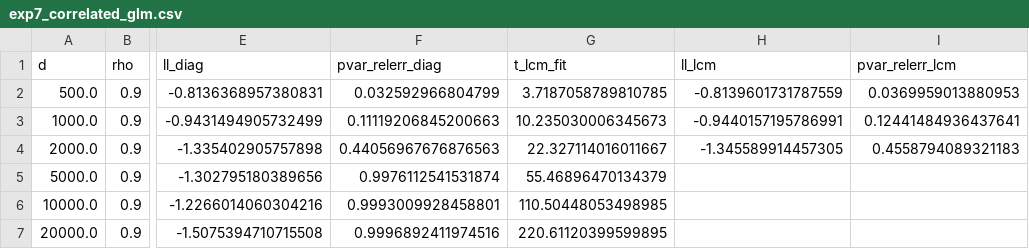
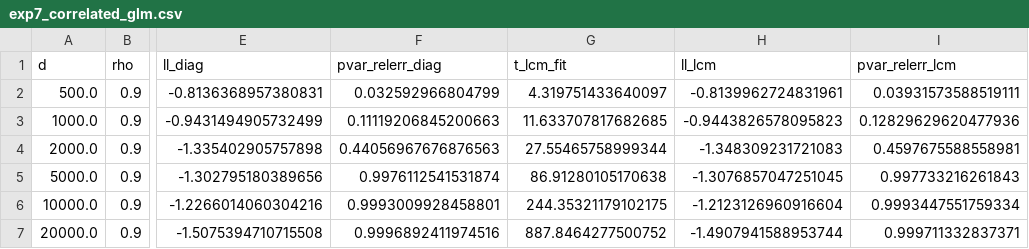
Before and after one commit to tkusmierczyk/laplace_lcm_workspace, a CSV file: experiments/results/exp7_correlated_glm.csv, drawn as a sheet; only a part is shown, gaps mark what is left out; the diff names each change by its address in the sheet, - before the commit and + after, or states it on an @@ line.

```diff
--- a/experiments/results/exp7_correlated_glm.csv
+++ b/experiments/results/exp7_correlated_glm.csv
-G2 (t_lcm_fit): 3.7187058789810785
+G2 (t_lcm_fit): 4.319751433640097
-H2 (ll_lcm): -0.8139601731787559
+H2 (ll_lcm): -0.8139962724831961
-I2 (pvar_relerr_lcm): 0.0369959013880953
+I2 (pvar_relerr_lcm): 0.03931573588519111
-G3 (t_lcm_fit): 10.235030006345673
+G3 (t_lcm_fit): 11.633707817682685
-H3 (ll_lcm): -0.9440157195786991
+H3 (ll_lcm): -0.9443826578095823
-I3 (pvar_relerr_lcm): 0.12441484936437641
+I3 (pvar_relerr_lcm): 0.12829629620477936
-G4 (t_lcm_fit): 22.327114016011667
+G4 (t_lcm_fit): 27.55465758999344
-H4 (ll_lcm): -1.345589914457305
+H4 (ll_lcm): -1.348309231721083
-I4 (pvar_relerr_lcm): 0.4558794089321183
+I4 (pvar_relerr_lcm): 0.4597675588558981
-G5 (t_lcm_fit): 55.46896470134379
+G5 (t_lcm_fit): 86.91280105170638
-H5 (ll_lcm): (empty)
+H5 (ll_lcm): -1.3076857047251045
-I5 (pvar_relerr_lcm): (empty)
+I5 (pvar_relerr_lcm): 0.997733216261843
-G6 (t_lcm_fit): 110.50448053498985
+G6 (t_lcm_fit): 244.35321179102175
-H6 (ll_lcm): (empty)
+H6 (ll_lcm): -1.2123126960916604
-I6 (pvar_relerr_lcm): (empty)
+I6 (pvar_relerr_lcm): 0.9993447551759334
-G7 (t_lcm_fit): 220.61120399599895
+G7 (t_lcm_fit): 887.8464277500752
-H7 (ll_lcm): (empty)
+H7 (ll_lcm): -1.4907941588953744
-I7 (pvar_relerr_lcm): (empty)
+I7 (pvar_relerr_lcm): 0.999711332837371
```
Also changed, not shown: 2 other files.
